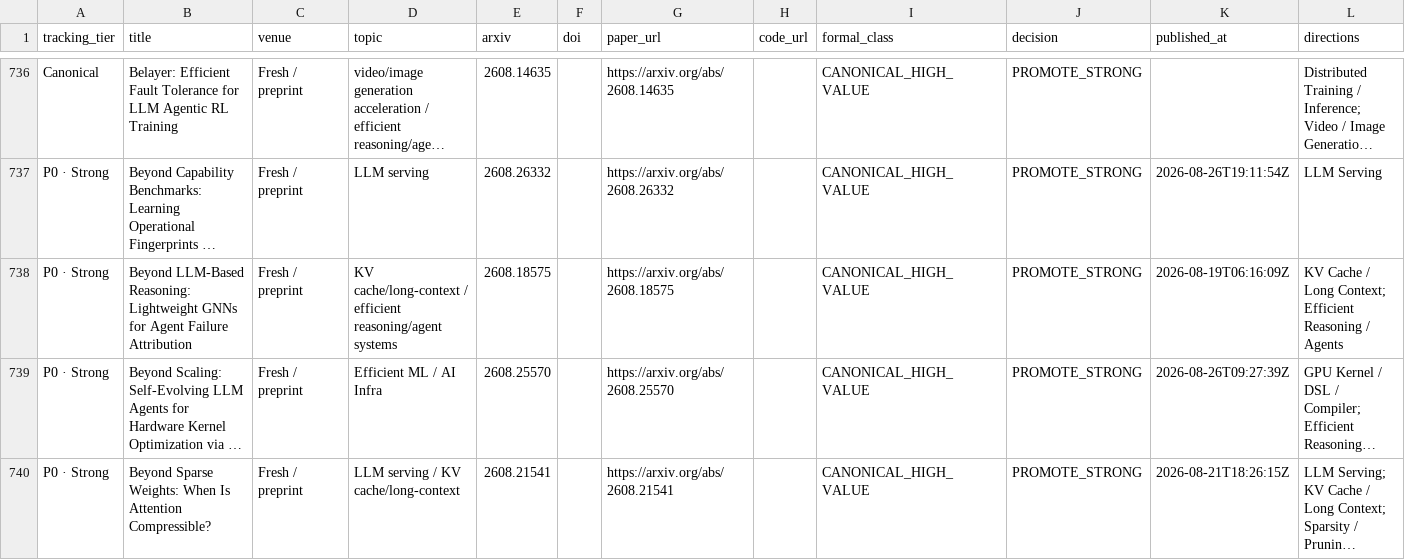
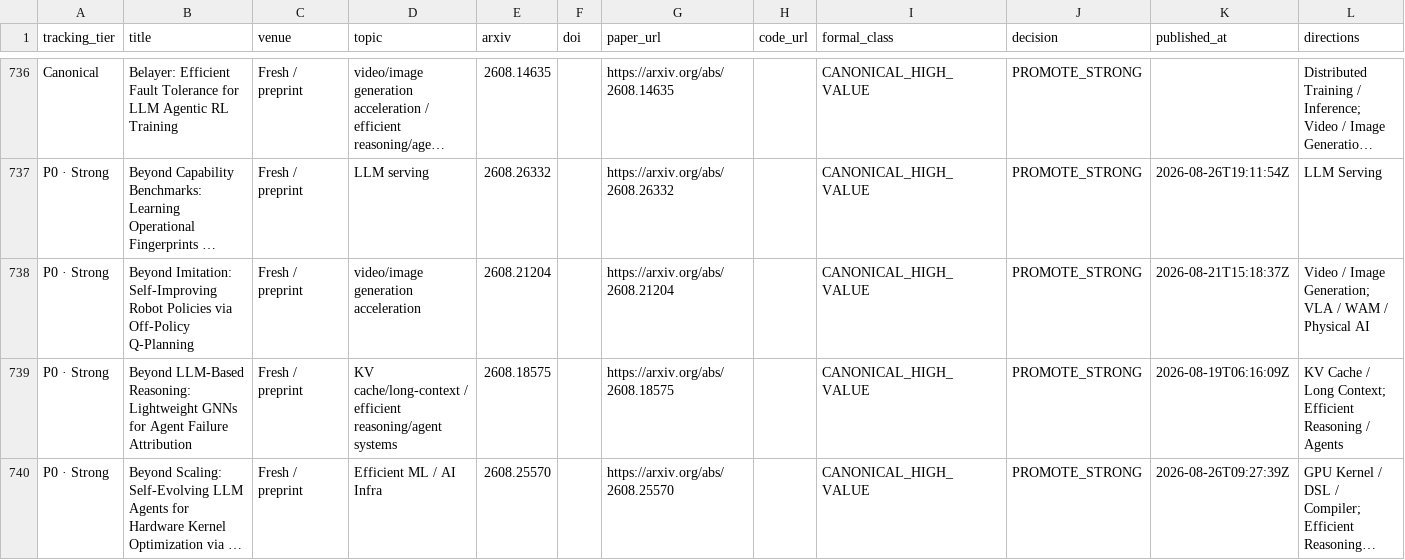
Before and after one commit to WangZhican/efficient-ml-landscape, a CSV file: data/papers.csv, drawn as a sheet; only a part is shown, gaps mark what is left out; the shorter side is filled out with more unchanged rows; long unchanged cells end in …; the diff covers the shown part only; the diff names each change by its address in the sheet, - before the commit and + after, or states it on an @@ line.

```diff
--- a/data/papers.csv
+++ b/data/papers.csv
+row 738: P0 · Strong | Beyond Imitation: Self-Improving Robot Policies via Off-Policy Q-Planning | Fresh / preprint | video/image generation acceleration | 2608.21204 |  | https://arxiv.org/abs/2608.21204 |  | CANONICAL_HIGH_VALUE | PROMOTE_STRONG | 2026-08-21T15:18:37Z | Video / Image Generation; VLA / WAM / Physical AI
```
Also changed, not shown: 8 added rows elsewhere in this file, data/latest_30d.csv, 21 other files.
